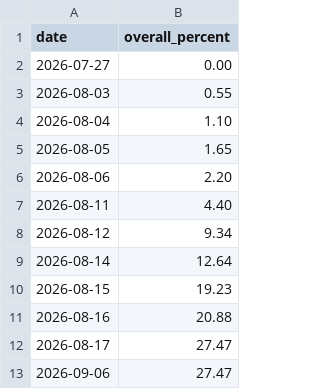
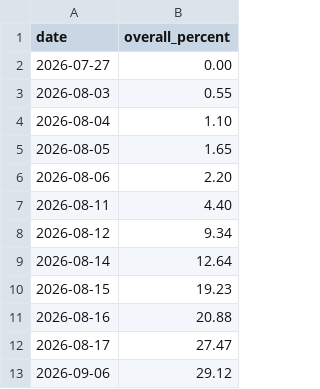
Before and after one commit to PiyushPapaya/the-c-programming-language-notes, a CSV file: progress/history.csv, drawn as a sheet.

```diff
--- a/progress/history.csv
+++ b/progress/history.csv
@@ -12,2 +12,2 @@ date,overall_percent
 2026-08-17,27.47
-2026-09-06,27.47
+2026-09-06,29.12
```
Also changed, not shown: 3 other files.
